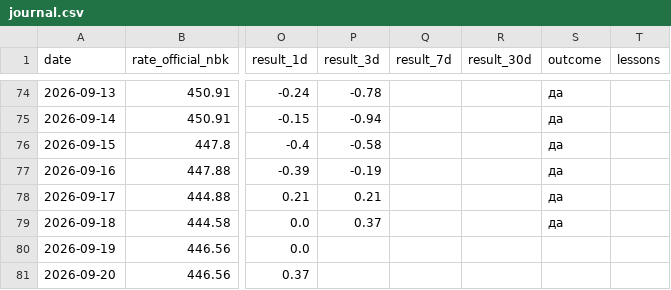
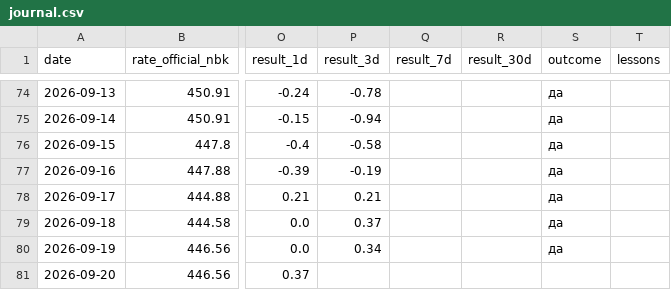
Before and after one commit to nykiscreative-dotcom/kzr-7f3a9-KZTUSD, a CSV file: data/journal.csv, drawn as a sheet; only a part is shown, gaps mark what is left out; the diff covers the shown part only; the diff names each change by its address in the sheet, - before the commit and + after, or states it on an @@ line.

```diff
--- a/data/journal.csv
+++ b/data/journal.csv
-P80 (result_3d): (empty)
+P80 (result_3d): 0.34
-S80 (outcome): (empty)
+S80 (outcome): да
```
Also changed, not shown: 1 added row and 1 edited cell elsewhere in this file, data/brent_daily.csv, data/dxy_daily.csv, 8 other files.
